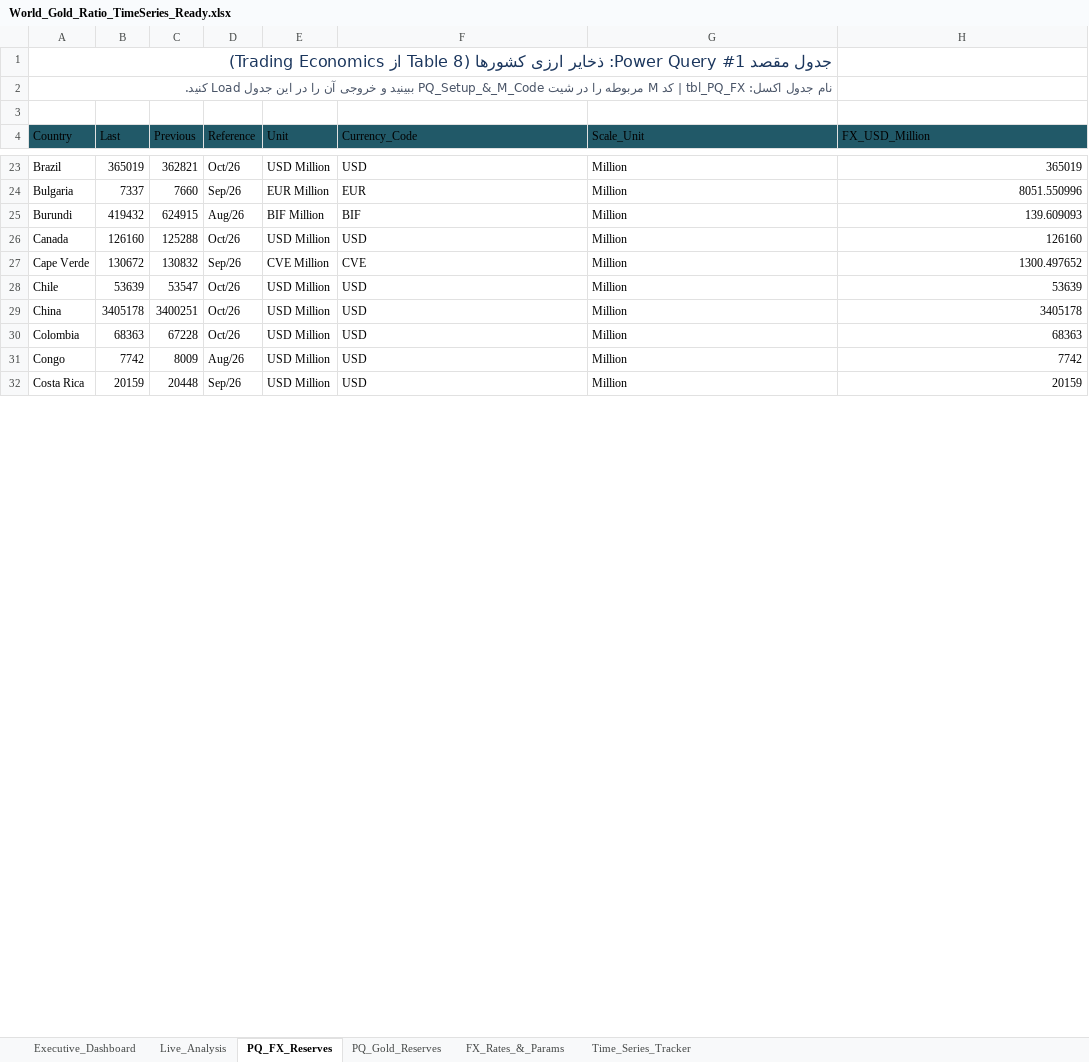
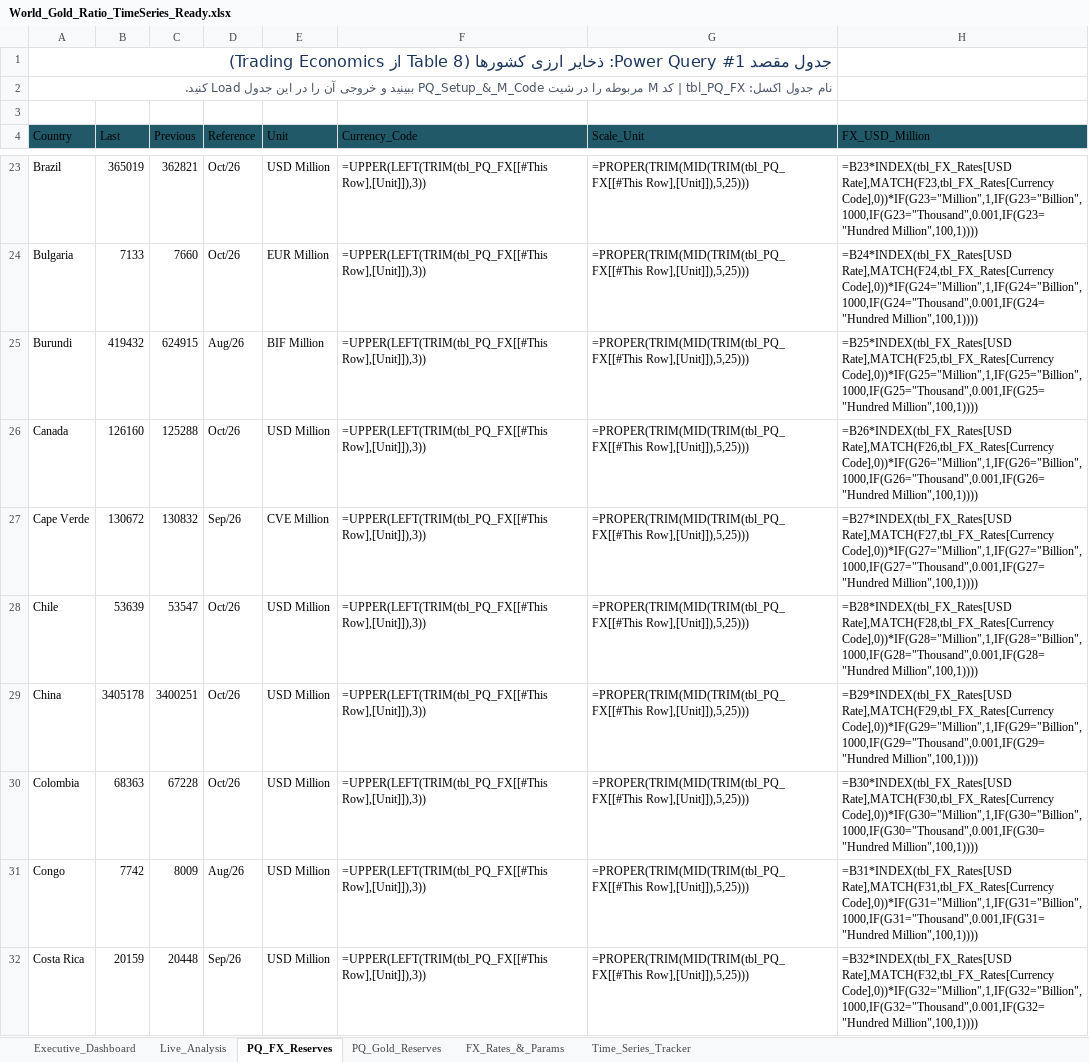
Before and after one commit to RiskIV/Gold-Ratio-Tracker, an Excel workbook: World_Gold_Ratio_TimeSeries_Ready.xlsx, sheet PQ_FX_Reserves, drawn as a sheet; only a part is shown, gaps mark what is left out; values as stored, in another font and other column widths than the file's, no borders; formulas without a stored value are shown as written; table styles not drawn; the diff covers the shown part only; the diff names each change by its address in the sheet, - before the commit and + after, or states it on an @@ line.

```diff
--- a/World_Gold_Ratio_TimeSeries_Ready.xlsx (sheet PQ_FX_Reserves)
+++ b/World_Gold_Ratio_TimeSeries_Ready.xlsx (sheet PQ_FX_Reserves)
-F23 (Currency_Code): USD
+F23 (Currency_Code): =UPPER(LEFT(TRIM(tbl_PQ_FX[[#This Row],[Unit]]),3))
-G23:G32 (Scale_Unit): Million
+G23:G32 (Scale_Unit): =PROPER(TRIM(MID(TRIM(tbl_PQ_FX[[#This Row],[Unit]]),5,25)))
-H23 (FX_USD_Million): 365019
+H23 (FX_USD_Million): =B23*INDEX(tbl_FX_Rates[USD Rate],MATCH(F23,tbl_FX_Rates[Currency Code],0))*IF(G23="Million",1,IF(G23="Billion",1000,IF(G23="Thousand",0.001,IF(G23="Hundred Million",100,1))))
-B24 (Last): 7337
+B24 (Last): 7133
-D24 (Reference): Sep/26
+D24 (Reference): Oct/26
-F24 (Currency_Code): EUR
+F24 (Currency_Code): =UPPER(LEFT(TRIM(tbl_PQ_FX[[#This Row],[Unit]]),3))
-H24 (FX_USD_Million): 8051.550996
+H24 (FX_USD_Million): =B24*INDEX(tbl_FX_Rates[USD Rate],MATCH(F24,tbl_FX_Rates[Currency Code],0))*IF(G24="Million",1,IF(G24="Billion",1000,IF(G24="Thousand",0.001,IF(G24="Hundred Million",100,1))))
-F25 (Currency_Code): BIF
+F25 (Currency_Code): =UPPER(LEFT(TRIM(tbl_PQ_FX[[#This Row],[Unit]]),3))
-H25 (FX_USD_Million): 139.609093
+H25 (FX_USD_Million): =B25*INDEX(tbl_FX_Rates[USD Rate],MATCH(F25,tbl_FX_Rates[Currency Code],0))*IF(G25="Million",1,IF(G25="Billion",1000,IF(G25="Thousand",0.001,IF(G25="Hundred Million",100,1))))
-F26 (Currency_Code): USD
+F26 (Currency_Code): =UPPER(LEFT(TRIM(tbl_PQ_FX[[#This Row],[Unit]]),3))
-H26 (FX_USD_Million): 126160
+H26 (FX_USD_Million): =B26*INDEX(tbl_FX_Rates[USD Rate],MATCH(F26,tbl_FX_Rates[Currency Code],0))*IF(G26="Million",1,IF(G26="Billion",1000,IF(G26="Thousand",0.001,IF(G26="Hundred Million",100,1))))
-F27 (Currency_Code): CVE
+F27 (Currency_Code): =UPPER(LEFT(TRIM(tbl_PQ_FX[[#This Row],[Unit]]),3))
-H27 (FX_USD_Million): 1300.497652
+H27 (FX_USD_Million): =B27*INDEX(tbl_FX_Rates[USD Rate],MATCH(F27,tbl_FX_Rates[Currency Code],0))*IF(G27="Million",1,IF(G27="Billion",1000,IF(G27="Thousand",0.001,IF(G27="Hundred Million",100,1))))
-F28:F32 (Currency_Code): USD
+F28:F32 (Currency_Code): =UPPER(LEFT(TRIM(tbl_PQ_FX[[#This Row],[Unit]]),3))
-H28 (FX_USD_Million): 53639
+H28 (FX_USD_Million): =B28*INDEX(tbl_FX_Rates[USD Rate],MATCH(F28,tbl_FX_Rates[Currency Code],0))*IF(G28="Million",1,IF(G28="Billion",1000,IF(G28="Thousand",0.001,IF(G28="Hundred Million",100,1))))
-H29 (FX_USD_Million): 3405178
+H29 (FX_USD_Million): =B29*INDEX(tbl_FX_Rates[USD Rate],MATCH(F29,tbl_FX_Rates[Currency Code],0))*IF(G29="Million",1,IF(G29="Billion",1000,IF(G29="Thousand",0.001,IF(G29="Hundred Million",100,1))))
-H30 (FX_USD_Million): 68363
+H30 (FX_USD_Million): =B30*INDEX(tbl_FX_Rates[USD Rate],MATCH(F30,tbl_FX_Rates[Currency Code],0))*IF(G30="Million",1,IF(G30="Billion",1000,IF(G30="Thousand",0.001,IF(G30="Hundred Million",100,1))))
-H31 (FX_USD_Million): 7742
+H31 (FX_USD_Million): =B31*INDEX(tbl_FX_Rates[USD Rate],MATCH(F31,tbl_FX_Rates[Currency Code],0))*IF(G31="Million",1,IF(G31="Billion",1000,IF(G31="Thousand",0.001,IF(G31="Hundred Million",100,1))))
-H32 (FX_USD_Million): 20159
+H32 (FX_USD_Million): =B32*INDEX(tbl_FX_Rates[USD Rate],MATCH(F32,tbl_FX_Rates[Currency Code],0))*IF(G32="Million",1,IF(G32="Billion",1000,IF(G32="Thousand",0.001,IF(G32="Hundred Million",100,1))))
```
Also changed, not shown: 351 edited cells elsewhere in this sheet, sheet Live_Analysis, sheet FX_Rates_&_Params, sheet Executive_Dashboard, sheet Time_Series_Tracker, formulas that keep their value, charts or pictures.
